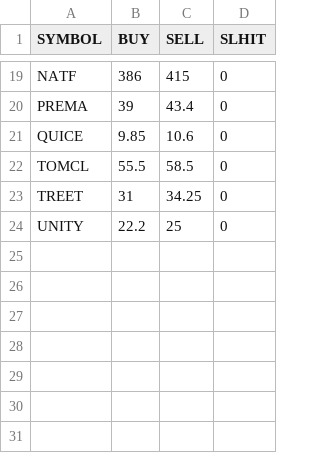
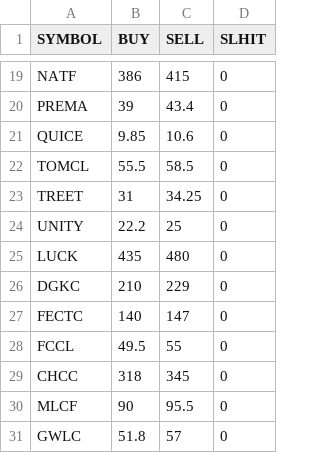
Before and after one commit to sabeer91/psx-alerts, a CSV file: psx_targets.csv, drawn as a sheet; only a part is shown, gaps mark what is left out.

Commit message:
Update psx_targets.csv

```diff
--- a/psx_targets.csv
+++ b/psx_targets.csv
@@ -24 +24,8 @@ TREET,31,34.25,0
 UNITY,22.2,25,0
+LUCK,435,480,0
+DGKC,210,229,0
+FECTC,140,147,0
+FCCL,49.5,55,0
+CHCC,318,345,0
+MLCF,90,95.5,0
+GWLC,51.8,57,0
```
